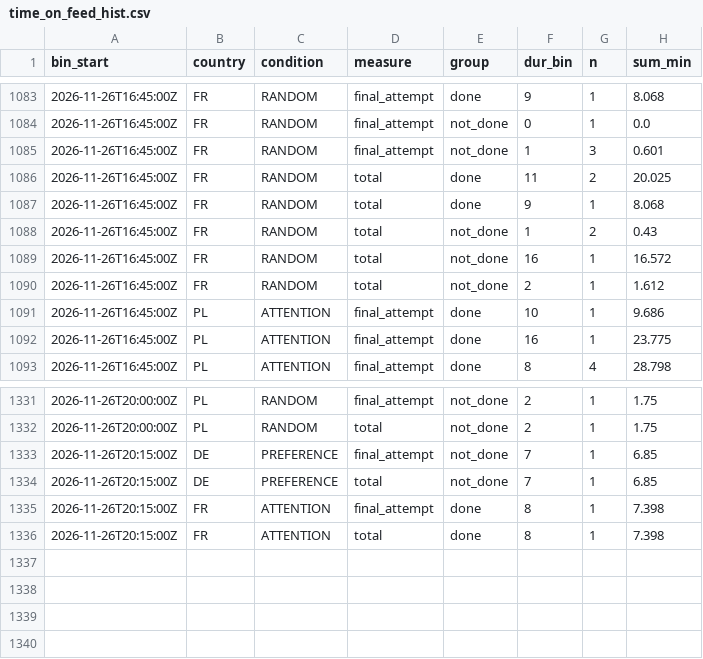
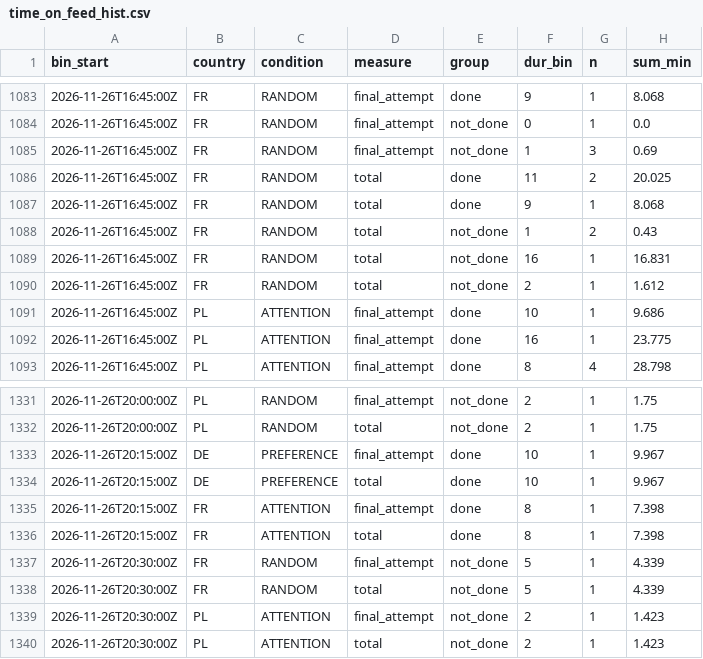
Before and after one commit to btrantruong/preferfeed-status, a CSV file: data/time_on_feed_hist.csv, drawn as a sheet; only a part is shown, gaps mark what is left out.

Commit message:
data: pulled_at 2026-11-26T20:44:01Z (laptop)

```diff
--- a/data/time_on_feed_hist.csv
+++ b/data/time_on_feed_hist.csv
@@ -1084,3 +1084,3 @@ bin_start,country,condition,measure,group,dur_bin,n,sum_min
 2026-11-26T16:45:00Z,FR,RANDOM,final_attempt,not_done,0,1,0.0
-2026-11-26T16:45:00Z,FR,RANDOM,final_attempt,not_done,1,3,0.601
+2026-11-26T16:45:00Z,FR,RANDOM,final_attempt,not_done,1,3,0.69
 2026-11-26T16:45:00Z,FR,RANDOM,total,done,11,2,20.025
@@ -1088,3 +1088,3 @@ bin_start,country,condition,measure,group,dur_bin,n,sum_min
 2026-11-26T16:45:00Z,FR,RANDOM,total,not_done,1,2,0.43
-2026-11-26T16:45:00Z,FR,RANDOM,total,not_done,16,1,16.572
+2026-11-26T16:45:00Z,FR,RANDOM,total,not_done,16,1,16.831
 2026-11-26T16:45:00Z,FR,RANDOM,total,not_done,2,1,1.612
@@ -1332,5 +1332,9 @@ bin_start,country,condition,measure,group,dur_bin,n,sum_min
 2026-11-26T20:00:00Z,PL,RANDOM,total,not_done,2,1,1.75
-2026-11-26T20:15:00Z,DE,PREFERENCE,final_attempt,not_done,7,1,6.85
-2026-11-26T20:15:00Z,DE,PREFERENCE,total,not_done,7,1,6.85
+2026-11-26T20:15:00Z,DE,PREFERENCE,final_attempt,done,10,1,9.967
+2026-11-26T20:15:00Z,DE,PREFERENCE,total,done,10,1,9.967
 2026-11-26T20:15:00Z,FR,ATTENTION,final_attempt,done,8,1,7.398
 2026-11-26T20:15:00Z,FR,ATTENTION,total,done,8,1,7.398
+2026-11-26T20:30:00Z,FR,RANDOM,final_attempt,not_done,5,1,4.339
+2026-11-26T20:30:00Z,FR,RANDOM,total,not_done,5,1,4.339
+2026-11-26T20:30:00Z,PL,ATTENTION,final_attempt,not_done,2,1,1.423
+2026-11-26T20:30:00Z,PL,ATTENTION,total,not_done,2,1,1.423
```
Also changed, not shown: data/algo_calls.csv, data/attempts_hist.csv, 12 other files.
